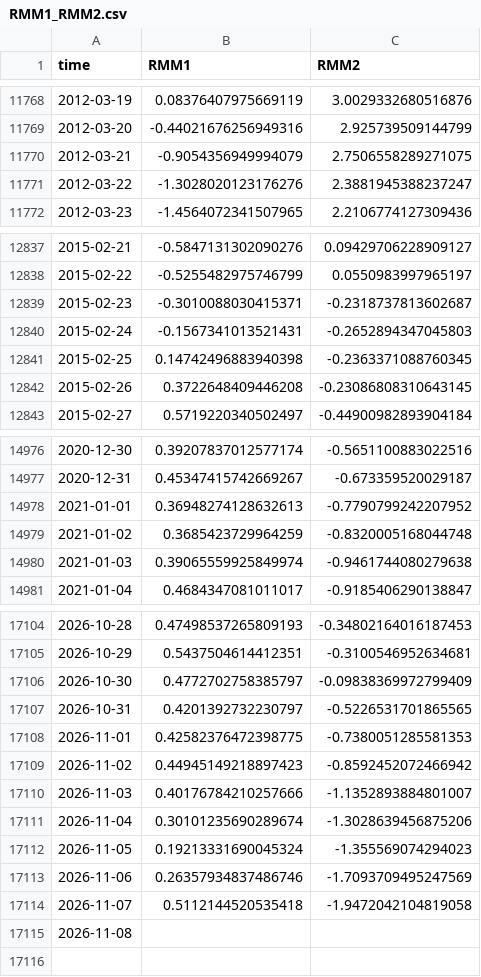
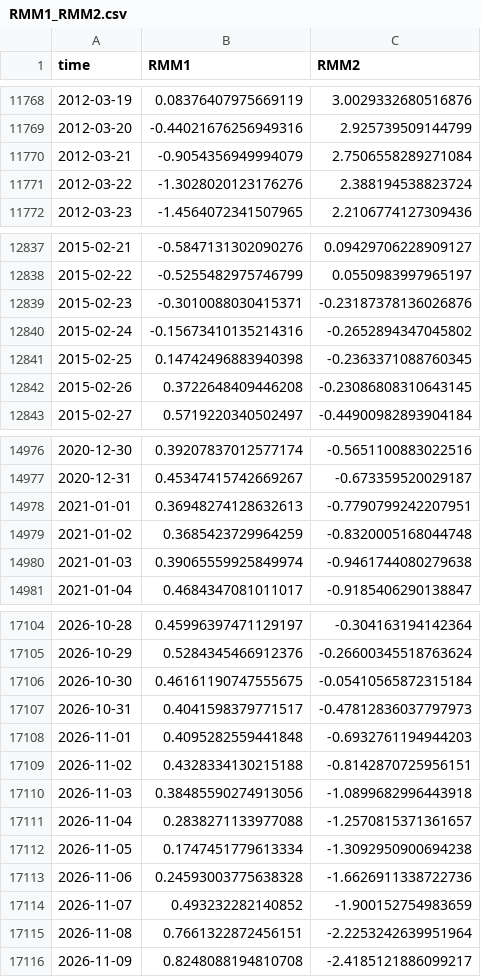
Before and after one commit to geovanecarlos/APP-INDEX, a CSV file: dataset/RMM1_RMM2.csv, drawn as a sheet; only a part is shown, gaps mark what is left out; the diff covers the shown part only.

```diff
--- a/dataset/RMM1_RMM2.csv
+++ b/dataset/RMM1_RMM2.csv
@@ -11769,4 +11769,4 @@ time,RMM1,RMM2
 2012-03-20,-0.44021676256949316,2.925739509144799
-2012-03-21,-0.9054356949994079,2.7506558289271075
-2012-03-22,-1.3028020123176276,2.3881945388237247
+2012-03-21,-0.9054356949994079,2.7506558289271084
+2012-03-22,-1.3028020123176276,2.388194538823724
 2012-03-23,-1.4564072341507965,2.2106774127309436
@@ -12838,4 +12838,4 @@ time,RMM1,RMM2
 2015-02-22,-0.5255482975746799,0.0550983997965197
-2015-02-23,-0.3010088030415371,-0.2318737813602687
-2015-02-24,-0.1567341013521431,-0.2652894347045803
+2015-02-23,-0.3010088030415371,-0.23187378136026876
+2015-02-24,-0.15673410135214316,-0.2652894347045802
 2015-02-25,0.14742496883940398,-0.2363371088760345
@@ -14977,3 +14977,3 @@ time,RMM1,RMM2
 2020-12-31,0.45347415742669267,-0.673359520029187
-2021-01-01,0.36948274128632613,-0.7790799242207952
+2021-01-01,0.36948274128632613,-0.7790799242207951
 2021-01-02,0.3685423729964259,-0.8320005168044748
@@ -17104,12 +17104,13 @@ time,RMM1,RMM2
-2026-10-28,0.47498537265809193,-0.34802164016187453
-2026-10-29,0.5437504614412351,-0.3100546952634681
-2026-10-30,0.4772702758385797,-0.09838369972799409
-2026-10-31,0.4201392732230797,-0.5226531701865565
-2026-11-01,0.42582376472398775,-0.7380051285581353
-2026-11-02,0.44945149218897423,-0.8592452072466942
-2026-11-03,0.40176784210257666,-1.1352893884801007
-2026-11-04,0.30101235690289674,-1.3028639456875206
-2026-11-05,0.19213331690045324,-1.355569074294023
-2026-11-06,0.26357934837486746,-1.7093709495247569
-2026-11-07,0.5112144520535418,-1.9472042104819058
-2026-11-08,,
+2026-10-28,0.45996397471129197,-0.304163194142364
+2026-10-29,0.5284345466912376,-0.26600345518763624
+2026-10-30,0.46161190747555675,-0.05410565872315184
+2026-10-31,0.4041598379771517,-0.47812836037797973
+2026-11-01,0.4095282559441848,-0.6932761194944203
+2026-11-02,0.4328334130215188,-0.8142870725956151
+2026-11-03,0.38485590274913056,-1.0899682996443918
+2026-11-04,0.2838271133977088,-1.2570815371361657
+2026-11-05,0.1747451779613334,-1.3092950900694238
+2026-11-06,0.24593003775638328,-1.6626911338722736
+2026-11-07,0.493232282140852,-1.900152754983659
+2026-11-08,0.7661322872456151,-2.2253242639951964
+2026-11-09,0.8248088194810708,-2.4185121886099217
```
Also changed, not shown: 96 edited cells elsewhere in this file, 2 other files.
